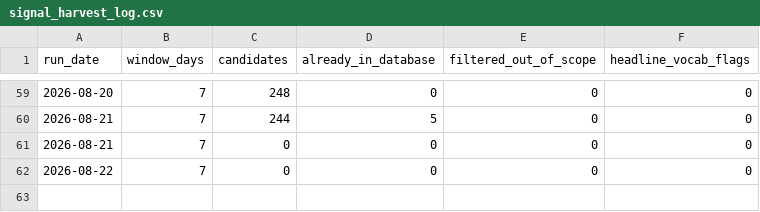
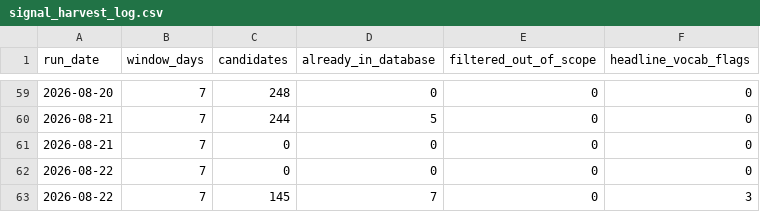
Before and after one commit to pricephillips/data-center-map, a CSV file: data/signal_harvest_log.csv, drawn as a sheet; only a part is shown, gaps mark what is left out.

```diff
--- a/data/signal_harvest_log.csv
+++ b/data/signal_harvest_log.csv
@@ -62 +62,2 @@ run_date,window_days,candidates,already_in_database,filtered_out_of_scope,headli
 2026-08-22,7,0,0,0,0
+2026-08-22,7,145,7,0,3
```
Also changed, not shown: 3 other files.
